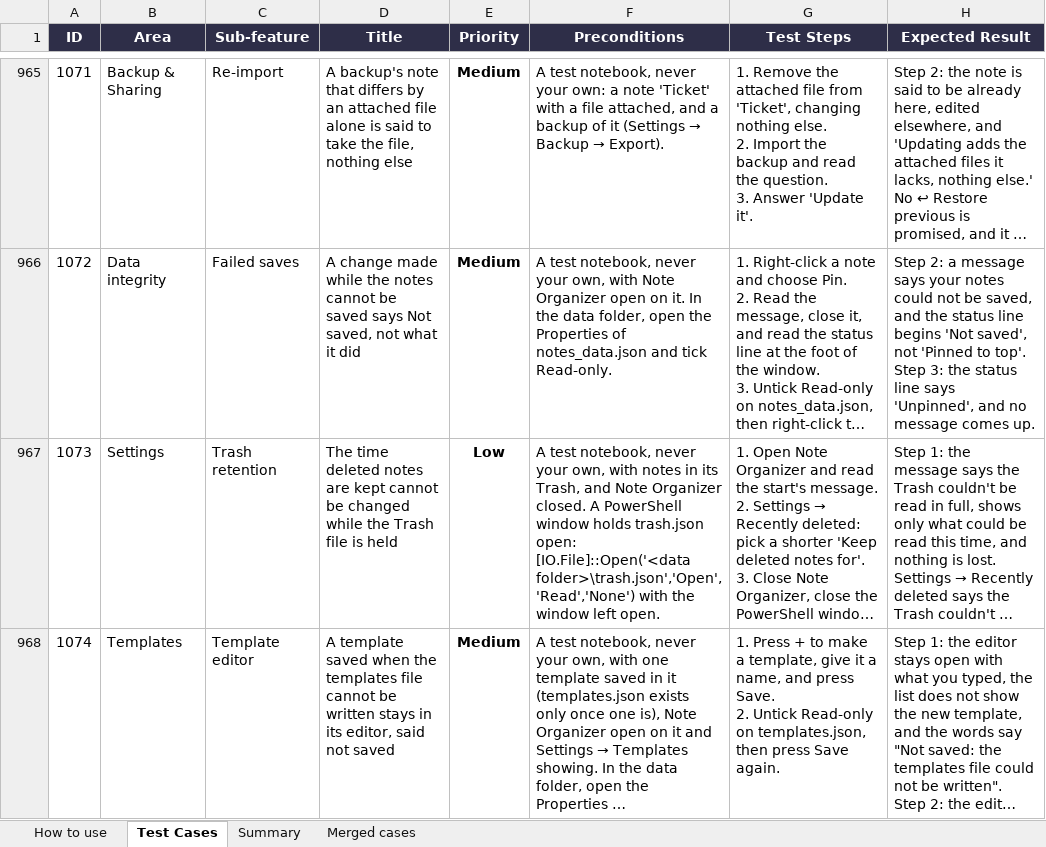
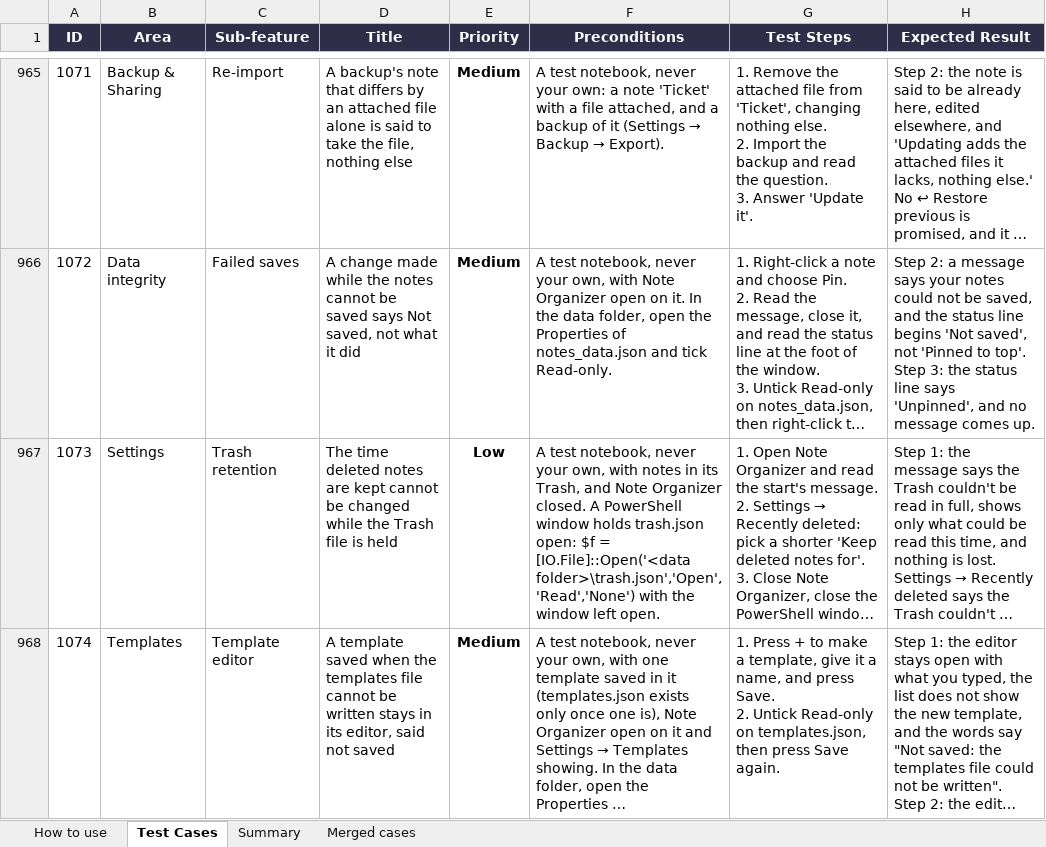
Before and after one commit to AlexandraMoldovan95/noteOrganizer, an Excel workbook: qa/NoteOrganizer_TestPlan.xlsx, sheet Test Cases, drawn as a sheet; only a part is shown, gaps mark what is left out; long unchanged cells end in …; values as stored, in another font and other column widths than the file's, no borders; conditional formats not drawn; the diff covers the shown part only; the diff names each change by its address in the sheet, - before the commit and + after, or states it on an @@ line.

```diff
--- a/qa/NoteOrganizer_TestPlan.xlsx (sheet Test Cases)
+++ b/qa/NoteOrganizer_TestPlan.xlsx (sheet Test Cases)
-F967 (Preconditions): …trash.json open: [IO.File]::Open('<data folder>\trash.json','Open','Read','None')…
+F967 (Preconditions): …trash.json open: $f = [IO.File]::Open('<data folder>\trash.json','Open','Read','None')…
```
Also changed, not shown: 55 edited cells elsewhere in this sheet, 4 other files.
